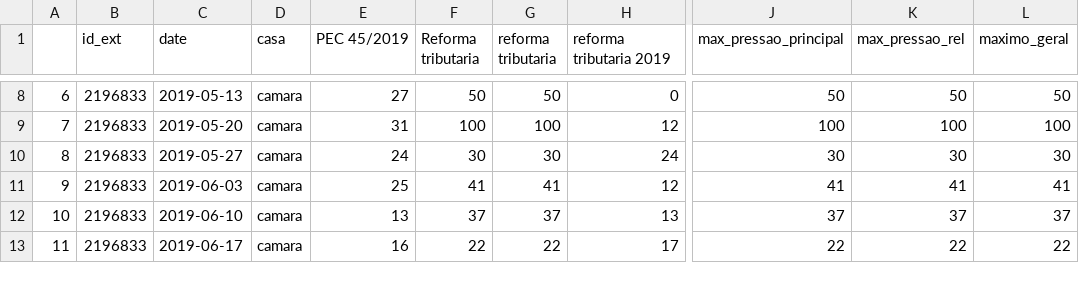
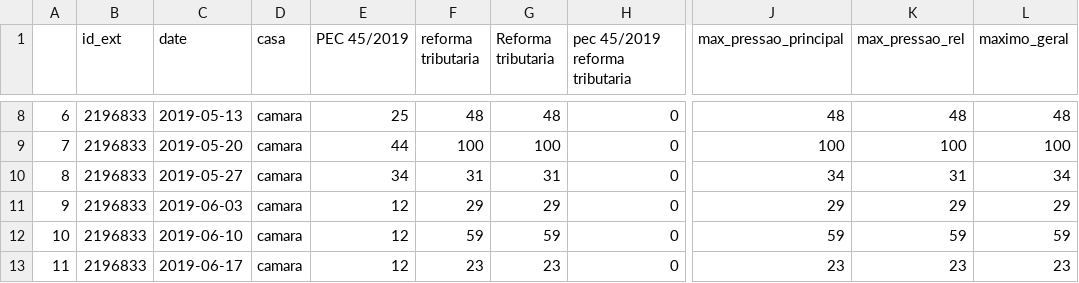
Before and after one commit to parlametria/leggo-backend, a CSV file: data/pops/pop_2196833.csv, drawn as a sheet; only a part is shown, gaps mark what is left out; removed rows and columns are numbered as before the commit, all else as after; the diff covers the shown part only; the diff names each change by its address in the sheet, - before the commit and + after, or states it on an @@ line.

```diff
--- a/data/pops/pop_2196833.csv
+++ b/data/pops/pop_2196833.csv
-column F (Reforma tributaria), rows 8-13: 50 | 100 | 30 | 41 | 37 | 22
+column G (Reforma tributaria), rows 8-13: 48 | 100 | 31 | 29 | 59 | 23
-H1: reforma tributaria 2019
+H1: pec 45/2019 reforma tributaria
-E8 (PEC 45/2019): 27
+E8 (PEC 45/2019): 25
-F8 (reforma tributaria): 50
+F8 (reforma tributaria): 48
-J8 (max_pressao_principal): 50
+J8 (max_pressao_principal): 48
-K8 (max_pressao_rel): 50
+K8 (max_pressao_rel): 48
-L8 (maximo_geral): 50
+L8 (maximo_geral): 48
-E9 (PEC 45/2019): 31
+E9 (PEC 45/2019): 44
-H9 (pec 45/2019 reforma tributaria): 12
+H9 (pec 45/2019 reforma tributaria): 0
-E10 (PEC 45/2019): 24
+E10 (PEC 45/2019): 34
-F10 (reforma tributaria): 30
+F10 (reforma tributaria): 31
-H10 (pec 45/2019 reforma tributaria): 24
+H10 (pec 45/2019 reforma tributaria): 0
-J10 (max_pressao_principal): 30
+J10 (max_pressao_principal): 34
-K10 (max_pressao_rel): 30
+K10 (max_pressao_rel): 31
-L10 (maximo_geral): 30
+L10 (maximo_geral): 34
-E11 (PEC 45/2019): 25
+E11 (PEC 45/2019): 12
-F11 (reforma tributaria): 41
+F11 (reforma tributaria): 29
-H11 (pec 45/2019 reforma tributaria): 12
+H11 (pec 45/2019 reforma tributaria): 0
-J11 (max_pressao_principal): 41
+J11 (max_pressao_principal): 29
-K11 (max_pressao_rel): 41
+K11 (max_pressao_rel): 29
-L11 (maximo_geral): 41
+L11 (maximo_geral): 29
-E12 (PEC 45/2019): 13
+E12 (PEC 45/2019): 12
-F12 (reforma tributaria): 37
+F12 (reforma tributaria): 59
-H12 (pec 45/2019 reforma tributaria): 13
+H12 (pec 45/2019 reforma tributaria): 0
-J12 (max_pressao_principal): 37
+J12 (max_pressao_principal): 59
-K12 (max_pressao_rel): 37
+K12 (max_pressao_rel): 59
-L12 (maximo_geral): 37
+L12 (maximo_geral): 59
-E13 (PEC 45/2019): 16
+E13 (PEC 45/2019): 12
-F13 (reforma tributaria): 22
+F13 (reforma tributaria): 23
-H13 (pec 45/2019 reforma tributaria): 17
+H13 (pec 45/2019 reforma tributaria): 0
-J13 (max_pressao_principal): 22
+J13 (max_pressao_principal): 23
-K13 (max_pressao_rel): 22
+K13 (max_pressao_rel): 23
-L13 (maximo_geral): 22
+L13 (maximo_geral): 23
```
Also changed, not shown: 2 added rows and 83 edited cells elsewhere in this file, data/pops/pop_135799.csv, data/pops/pop_136173.csv, 34 other files.
